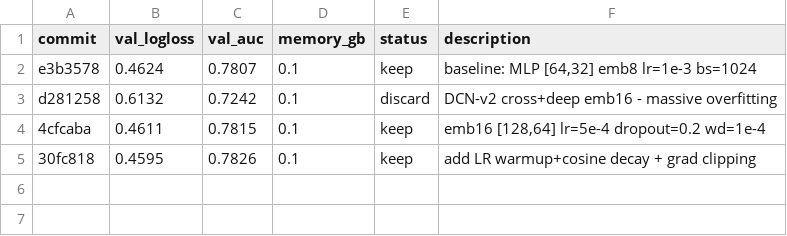
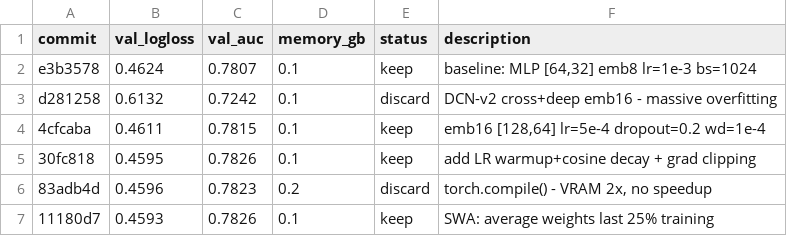
Before and after one commit to ggruschka/autoresearch-equativ-demo, a TSV file: ctr_prediction/results.tsv, drawn as a sheet.

Commit message:
Log: val_logloss=0.4593 (SWA improvement)

```diff
--- a/ctr_prediction/results.tsv
+++ b/ctr_prediction/results.tsv
@@ -5 +5,3 @@ d281258	0.6132	0.7242	0.1	discard	DCN-v2 cross+deep emb16 - massive overfitting
 30fc818	0.4595	0.7826	0.1	keep	add LR warmup+cosine decay + grad clipping
+83adb4d	0.4596	0.7823	0.2	discard	torch.compile() - VRAM 2x, no speedup
+11180d7	0.4593	0.7826	0.1	keep	SWA: average weights last 25% training
```
